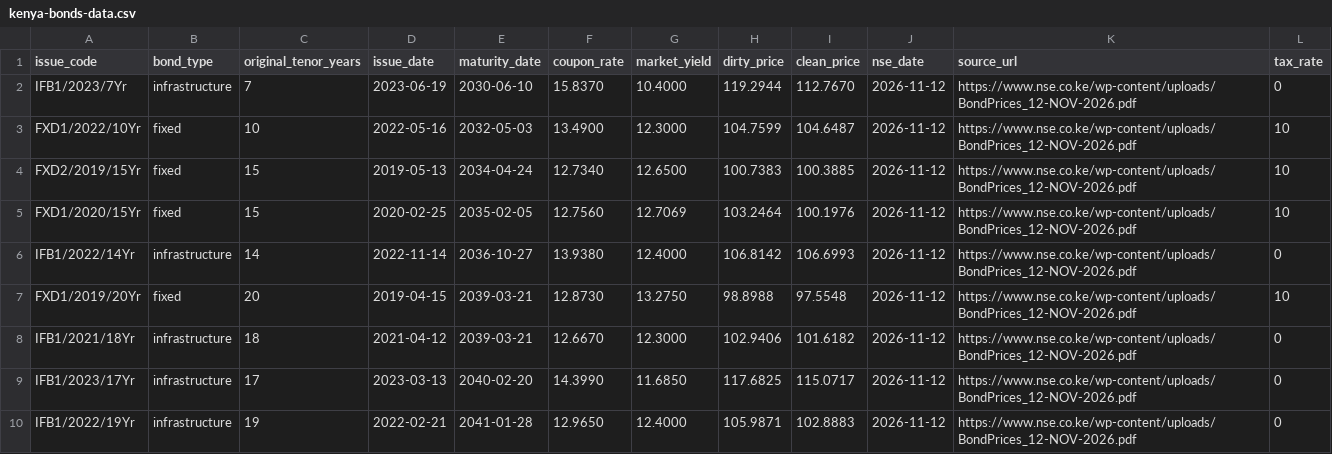
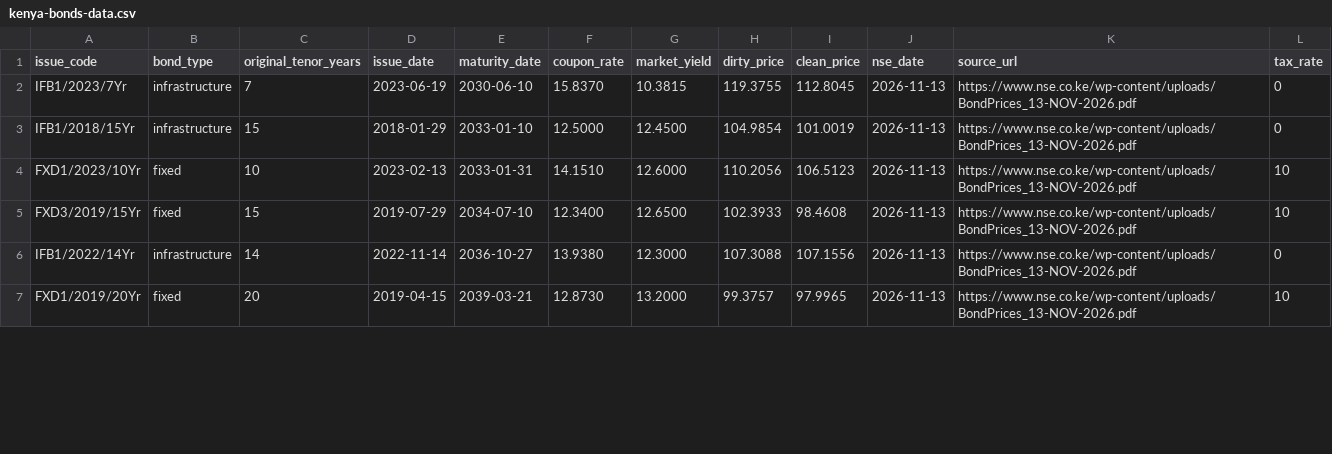
Before and after one commit to Coinimain/kenyanmmf, a CSV file: kenya-bonds-data.csv, drawn as a sheet; only a part is shown; the diff covers the shown part only.

```diff
--- a/kenya-bonds-data.csv
+++ b/kenya-bonds-data.csv
@@ -1,10 +1,7 @@
 issue_code,bond_type,original_tenor_years,issue_date,maturity_date,coupon_rate,market_yield,dirty_price,clean_price,nse_date,source_url,tax_rate
-IFB1/2023/7Yr,infrastructure,7,2023-06-19,2030-06-10,15.8370,10.4000,119.2944,112.7670,2026-11-12,https://www.nse.co.ke/wp-content/uploads/BondPrices_12-NOV-2026.pdf,0
-FXD1/2022/10Yr,fixed,10,2022-05-16,2032-05-03,13.4900,12.3000,104.7599,104.6487,2026-11-12,https://www.nse.co.ke/wp-content/uploads/BondPrices_12-NOV-2026.pdf,10
-FXD2/2019/15Yr,fixed,15,2019-05-13,2034-04-24,12.7340,12.6500,100.7383,100.3885,2026-11-12,https://www.nse.co.ke/wp-content/uploads/BondPrices_12-NOV-2026.pdf,10
-FXD1/2020/15Yr,fixed,15,2020-02-25,2035-02-05,12.7560,12.7069,103.2464,100.1976,2026-11-12,https://www.nse.co.ke/wp-content/uploads/BondPrices_12-NOV-2026.pdf,10
-IFB1/2022/14Yr,infrastructure,14,2022-11-14,2036-10-27,13.9380,12.4000,106.8142,106.6993,2026-11-12,https://www.nse.co.ke/wp-content/uploads/BondPrices_12-NOV-2026.pdf,0
-FXD1/2019/20Yr,fixed,20,2019-04-15,2039-03-21,12.8730,13.2750,98.8988,97.5548,2026-11-12,https://www.nse.co.ke/wp-content/uploads/BondPrices_12-NOV-2026.pdf,10
-IFB1/2021/18Yr,infrastructure,18,2021-04-12,2039-03-21,12.6670,12.3000,102.9406,101.6182,2026-11-12,https://www.nse.co.ke/wp-content/uploads/BondPrices_12-NOV-2026.pdf,0
-IFB1/2023/17Yr,infrastructure,17,2023-03-13,2040-02-20,14.3990,11.6850,117.6825,115.0717,2026-11-12,https://www.nse.co.ke/wp-content/uploads/BondPrices_12-NOV-2026.pdf,0
-IFB1/2022/19Yr,infrastructure,19,2022-02-21,2041-01-28,12.9650,12.4000,105.9871,102.8883,2026-11-12,https://www.nse.co.ke/wp-content/uploads/BondPrices_12-NOV-2026.pdf,0
+IFB1/2023/7Yr,infrastructure,7,2023-06-19,2030-06-10,15.8370,10.3815,119.3755,112.8045,2026-11-13,https://www.nse.co.ke/wp-content/uploads/BondPrices_13-NOV-2026.pdf,0
+IFB1/2018/15Yr,infrastructure,15,2018-01-29,2033-01-10,12.5000,12.4500,104.9854,101.0019,2026-11-13,https://www.nse.co.ke/wp-content/uploads/BondPrices_13-NOV-2026.pdf,0
+FXD1/2023/10Yr,fixed,10,2023-02-13,2033-01-31,14.1510,12.6000,110.2056,106.5123,2026-11-13,https://www.nse.co.ke/wp-content/uploads/BondPrices_13-NOV-2026.pdf,10
+FXD3/2019/15Yr,fixed,15,2019-07-29,2034-07-10,12.3400,12.6500,102.3933,98.4608,2026-11-13,https://www.nse.co.ke/wp-content/uploads/BondPrices_13-NOV-2026.pdf,10
+IFB1/2022/14Yr,infrastructure,14,2022-11-14,2036-10-27,13.9380,12.3000,107.3088,107.1556,2026-11-13,https://www.nse.co.ke/wp-content/uploads/BondPrices_13-NOV-2026.pdf,0
+FXD1/2019/20Yr,fixed,20,2019-04-15,2039-03-21,12.8730,13.2000,99.3757,97.9965,2026-11-13,https://www.nse.co.ke/wp-content/uploads/BondPrices_13-NOV-2026.pdf,10
```
Also changed, not shown: 2 removed rows and 14 edited cells elsewhere in this file, kenya-10y-bond-history.csv, special-funds-data.csv, 1 other file.
